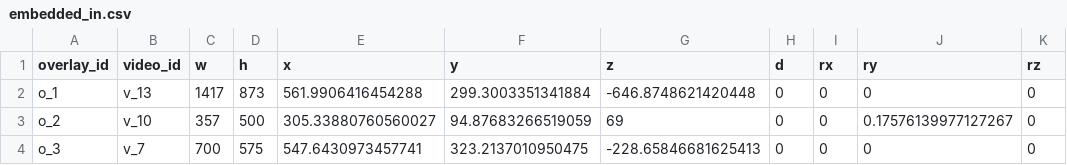
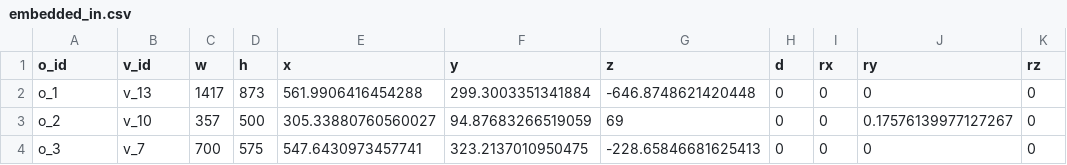
Before and after one commit to sitcomlab/IVE, a CSV file: data/embedded_in.csv, drawn as a sheet.

```diff
--- a/data/embedded_in.csv
+++ b/data/embedded_in.csv
@@ -1,2 +1,2 @@
-overlay_id,video_id,w,h,x,y,z,d,rx,ry,rz
+o_id,v_id,w,h,x,y,z,d,rx,ry,rz
 o_1,v_13,1417,873,561.9906416454288,299.3003351341884,-646.8748621420448,0,0,0,0
```
Also changed, not shown: data/locations.csv, data/overlays.csv, 4 other files.
